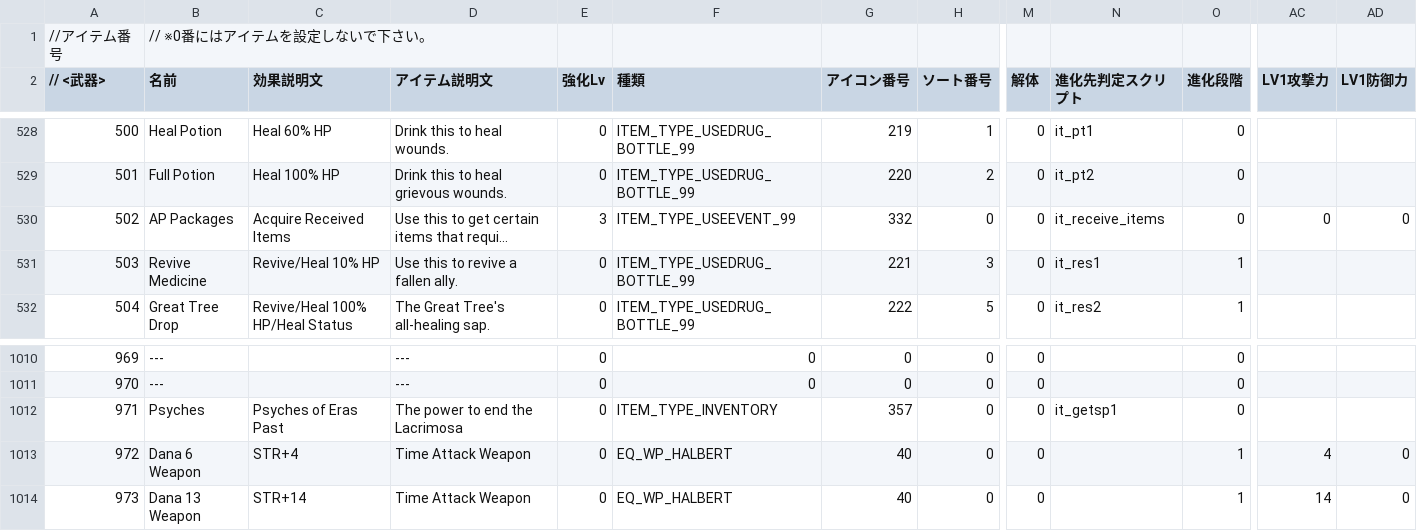
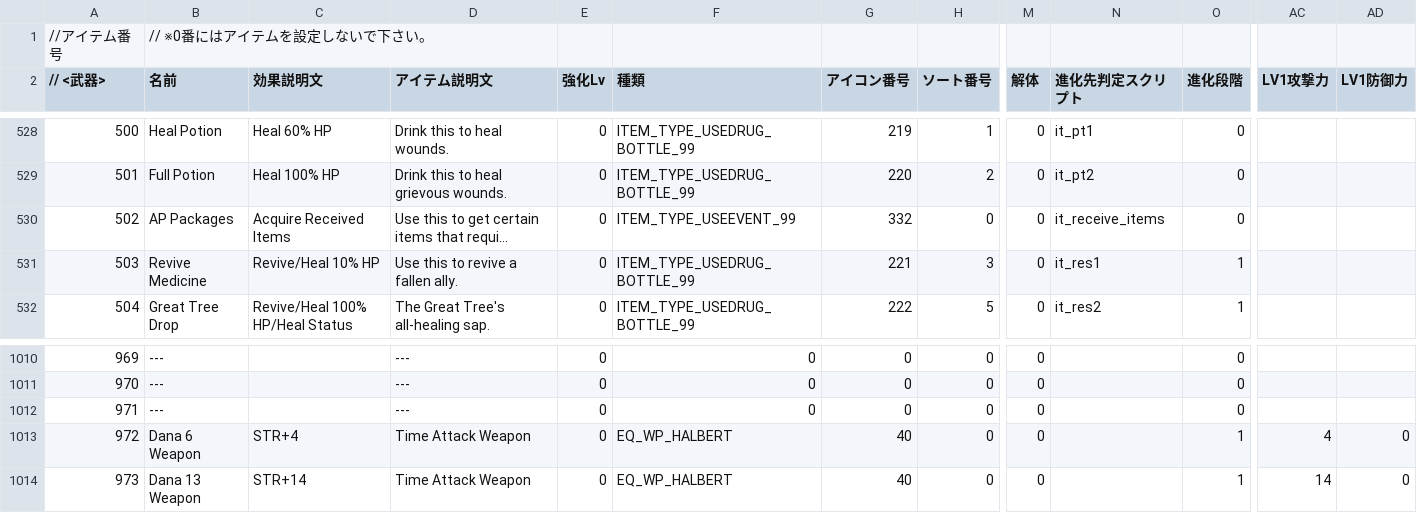
Before and after one commit to junglechief87/Ys-8-Seiren-Shuffle-Lite, a CSV file: text/en/item.csv, drawn as a sheet; only a part is shown, gaps mark what is left out; long unchanged cells end in …; the diff names each change by its address in the sheet, - before the commit and + after, or states it on an @@ line.

Commit message:
fixes to item table

```diff
--- a/text/en/item.csv
+++ b/text/en/item.csv
-E530 (強化Lv): 3
+E530 (強化Lv): 0
-AC530 (LV1攻撃力): 0
+AC530 (LV1攻撃力): (empty)
-AD530 (LV1防御力): 0
+AD530 (LV1防御力): (empty)
-B1012 (名前): Psyches
+B1012 (名前): ---
-C1012 (効果説明文): Psyches of Eras Past
+C1012 (効果説明文): (empty)
-D1012 (アイテム説明文): The power to end the Lacrimosa
+D1012 (アイテム説明文): ---
-F1012 (種類): ITEM_TYPE_INVENTORY
+F1012 (種類): 0
-G1012 (アイコン番号): 357
+G1012 (アイコン番号): 0
-N1012 (進化先判定スクリプト): it_getsp1
+N1012 (進化先判定スクリプト): (empty)
```
Also changed, not shown: 2 other files.
